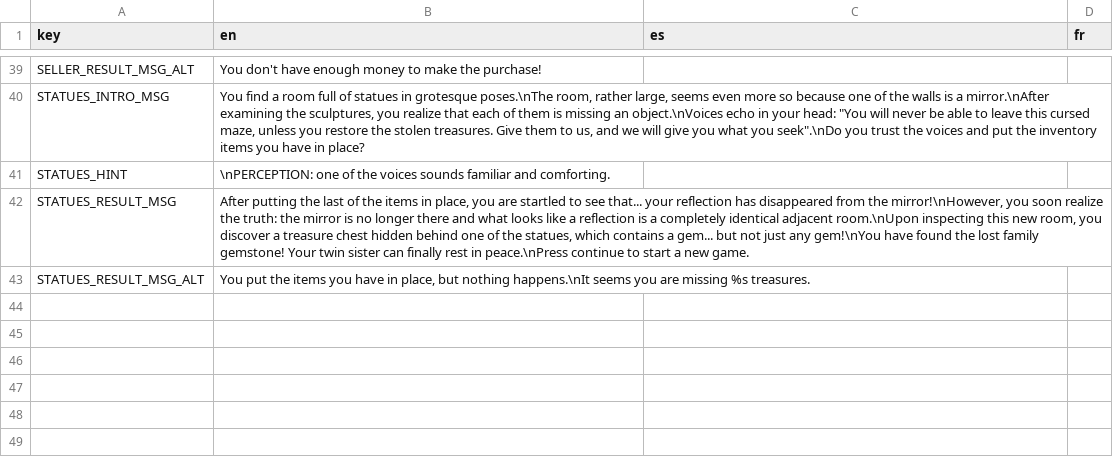
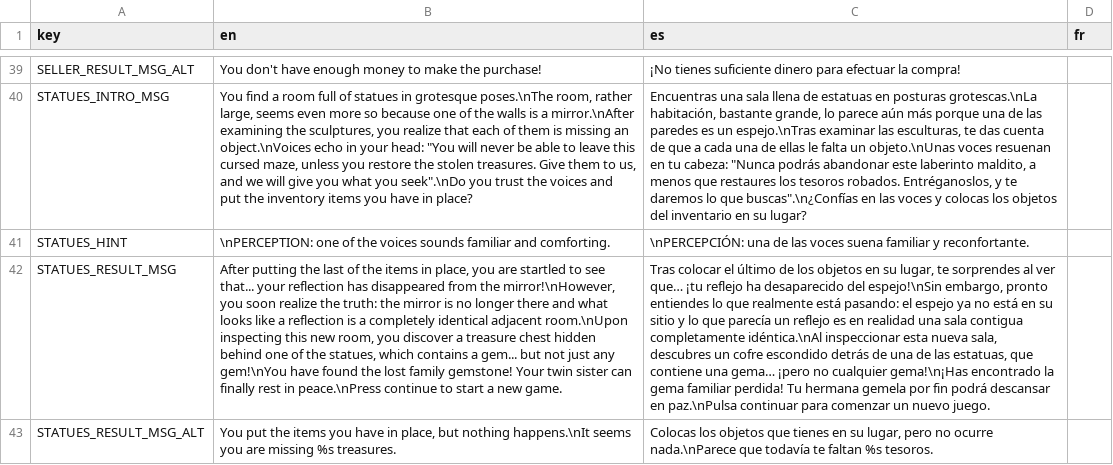
Before and after one commit to jGonzalezFernandez/rogue-maze, a CSV file: gui_elements/translations/translations.csv, drawn as a sheet; only a part is shown, gaps mark what is left out; the diff covers the shown part only; the diff names each change by its address in the sheet, - before the commit and + after, or states it on an @@ line.

```diff
--- a/gui_elements/translations/translations.csv
+++ b/gui_elements/translations/translations.csv
-C39 (es): (empty)
+C39 (es): ¡No tienes suficiente dinero para efectuar la compra!
-C40 (es): (empty)
+C40 (es): Encuentras una sala llena de estatuas en posturas grotescas.\nLa habitación, bastante grande, lo parece aún más porque una de las paredes es un espejo.\nTras examinar las esculturas, te das cuenta de que a cada una de ellas le falta un objeto.\nUnas voces resuenan en tu cabeza: "Nunca podrás abandonar este laberinto maldito, a menos que restaures los tesoros robados. Entréganoslos, y te daremos lo que buscas".\n¿Confías en las voces y colocas los objetos del inventario en su lugar?
-C41 (es): (empty)
+C41 (es): \nPERCEPCIÓN: una de las voces suena familiar y reconfortante.
-C42 (es): (empty)
+C42 (es): Tras colocar el último de los objetos en su lugar, te sorprendes al ver que… ¡tu reflejo ha desaparecido del espejo!\nSin embargo, pronto entiendes lo que realmente está pasando: el espejo ya no está en su sitio y lo que parecía un reflejo es en realidad una sala contigua completamente idéntica.\nAl inspeccionar esta nueva sala, descubres un cofre escondido detrás de una de las estatuas, que contiene una gema… ¡pero no cualquier gema!\n¡Has encontrado la gema familiar perdida! Tu hermana gemela por fin podrá descansar en paz.\nPulsa continuar para comenzar un nuevo juego.
-C43 (es): (empty)
+C43 (es): Colocas los objetos que tienes en su lugar, pero no ocurre nada.\nParece que todavía te faltan %s tesoros.
```
Also changed, not shown: 28 edited cells elsewhere in this file, 3 other files.
